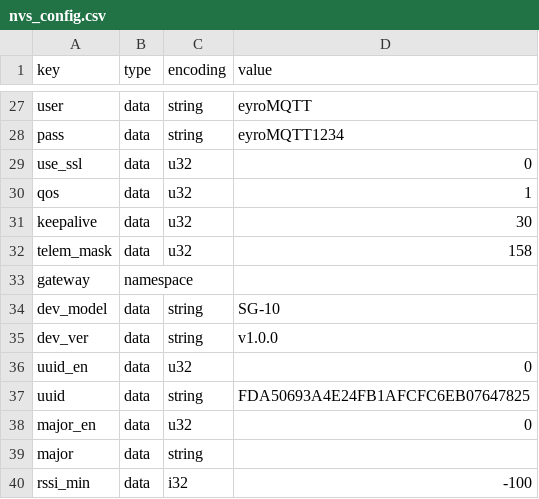
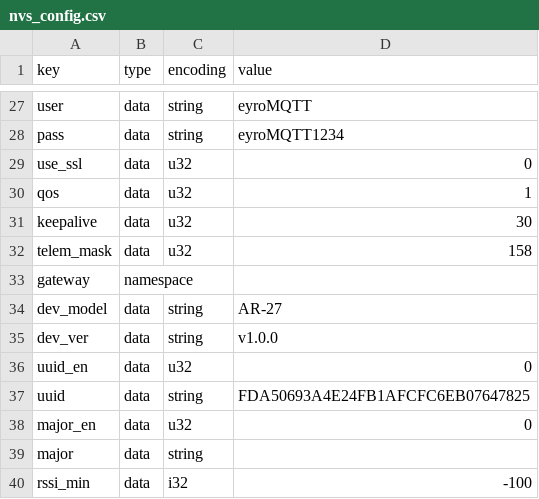
Before and after one commit to msyafrial/nrf-gateway, a CSV file: nvs_config.csv, drawn as a sheet; only a part is shown, gaps mark what is left out.

```diff
--- a/nvs_config.csv
+++ b/nvs_config.csv
@@ -33,3 +33,3 @@ telem_mask,data,u32,158
 gateway,namespace,,
-dev_model,data,string,SG-10
+dev_model,data,string,AR-27
 dev_ver,data,string,v1.0.0
```
Also changed, not shown: 28 other files.
